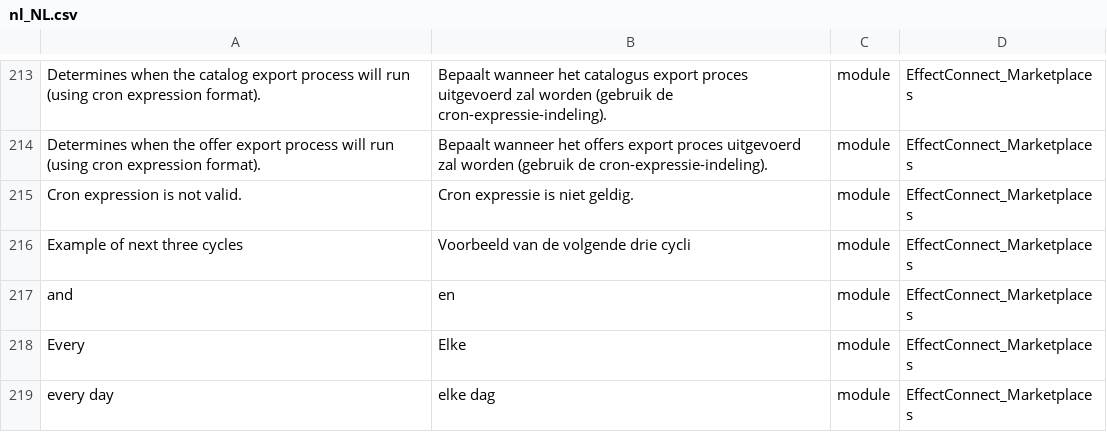
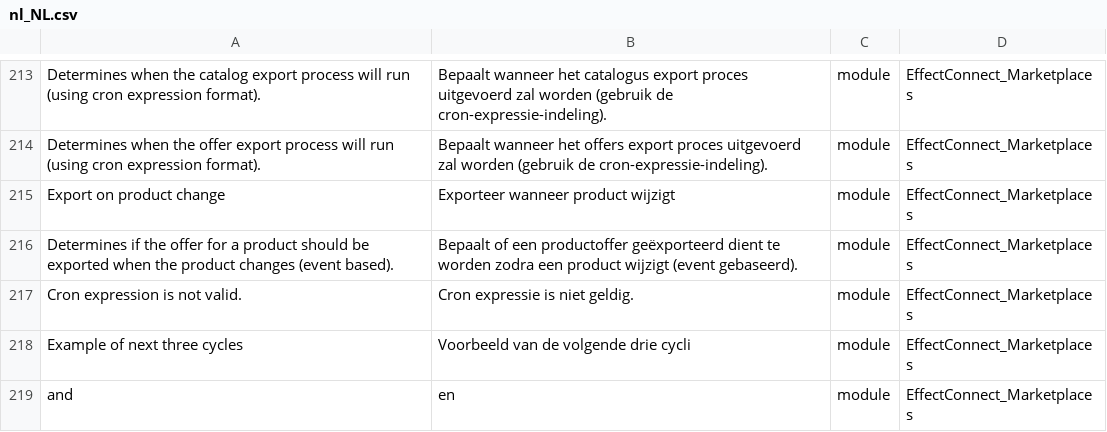
Before and after one commit to EffectConnect/MarketplacesPluginM2, a CSV file: i18n/nl_NL.csv, drawn as a sheet; only a part is shown, gaps mark what is left out; the shorter side is filled out with more unchanged rows; the diff names each change by its address in the sheet, - before the commit and + after, or states it on an @@ line.

Commit message:
Added setting to enable/disable event based product updates.

```diff
--- a/i18n/nl_NL.csv
+++ b/i18n/nl_NL.csv
+row 215: Export on product change | Exporteer wanneer product wijzigt | module | EffectConnect_Marketplaces
+row 216: Determines if the offer for a product should be exported when the product changes (event based). | Bepaalt of een productoffer geëxporteerd dient te worden zodra een product wijzigt (event gebaseerd). | module | EffectConnect_Marketplaces
```
Also changed, not shown: i18n/en_US.csv, 4 other files.
